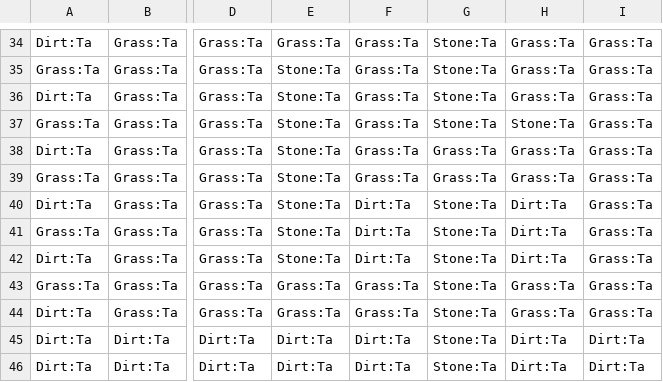
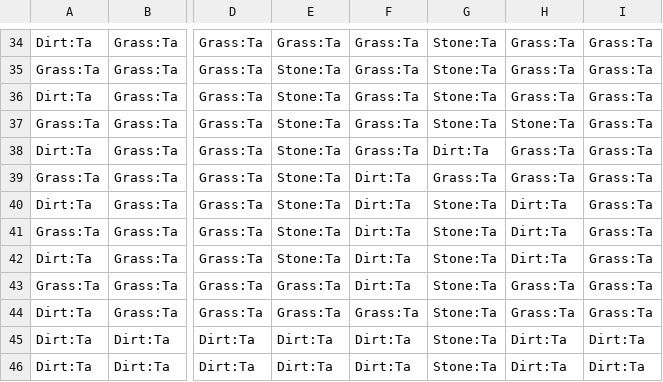
Before and after one commit to mol42069/InduValley, a CSV file: resources/Maps/save1/Farm.csv, drawn as a sheet; only a part is shown, gaps mark what is left out; the diff names each change by its address in the sheet, - before the commit and + after, or states it on an @@ line.

```diff
--- a/resources/Maps/save1/Farm.csv
+++ b/resources/Maps/save1/Farm.csv
-G38: Grass:Ta
+G38: Dirt:Ta
-F39: Grass:Ta
+F39: Dirt:Ta
-F43: Grass:Ta
+F43: Dirt:Ta
```
Also changed, not shown: resources/Maps/save1/Player.csv, 3 other files.
